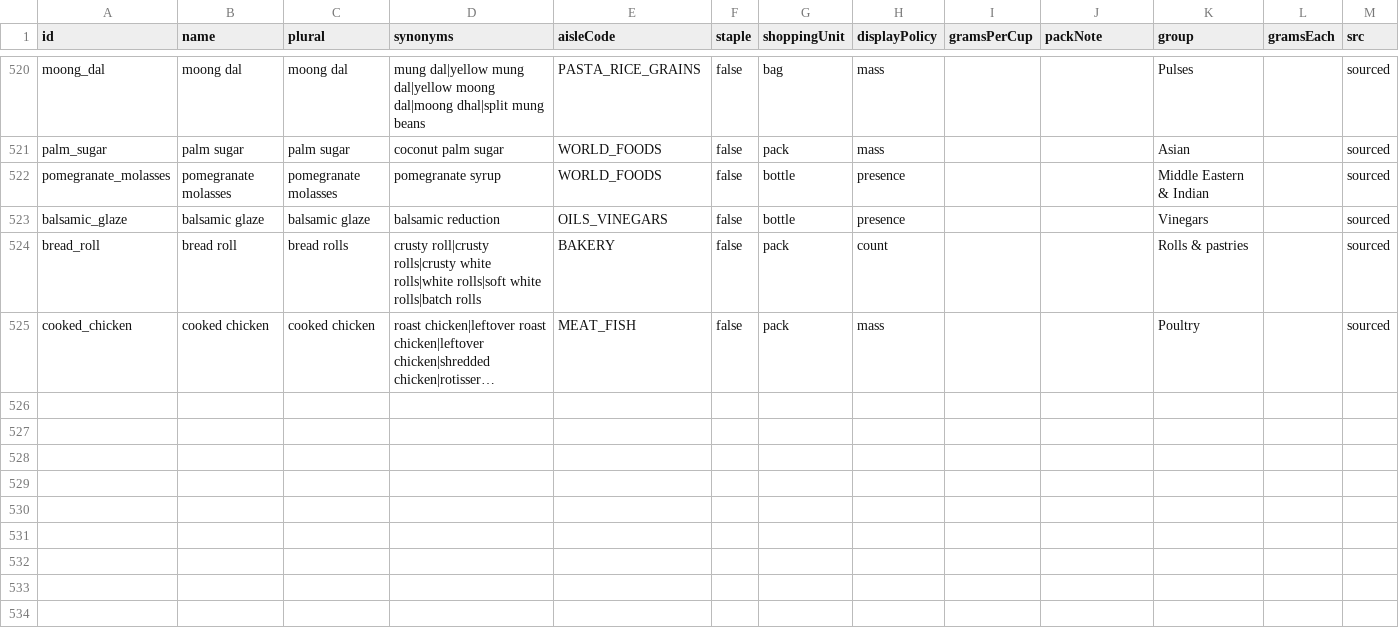
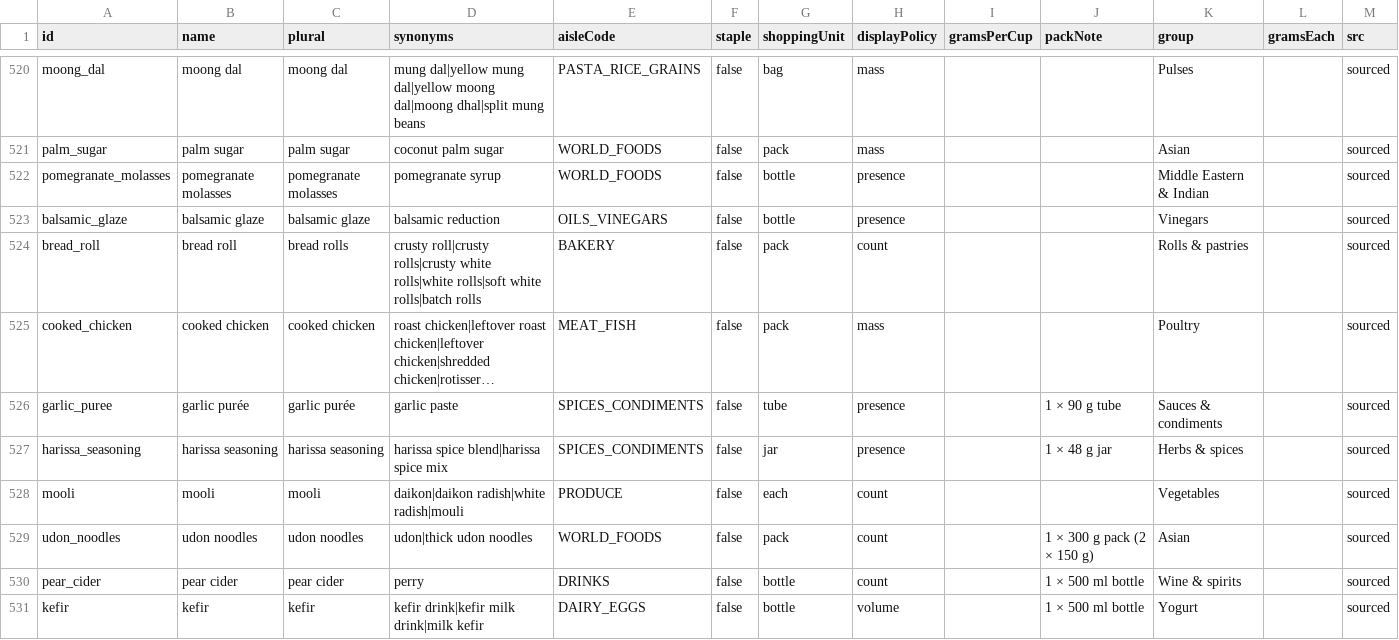
Before and after one commit to Robert4lyf/HyperShop, a CSV file: catalog/ingredients.csv, drawn as a sheet; only a part is shown, gaps mark what is left out; long unchanged cells end in …; the diff covers the shown part only; the diff names each change by its address in the sheet, - before the commit and + after, or states it on an @@ line.

```diff
--- a/catalog/ingredients.csv
+++ b/catalog/ingredients.csv
+row 526: garlic_puree | garlic purée | garlic purée | garlic paste | SPICES_CONDIMENTS | false | tube | presence |  | 1 × 90 g tube | Sauces & condiments |  | sourced
+row 527: harissa_seasoning | harissa seasoning | harissa seasoning | harissa spice blend|harissa spice mix | SPICES_CONDIMENTS | false | jar | presence |  | 1 × 48 g jar | Herbs & spices |  | sourced
+row 528: mooli | mooli | mooli | daikon|daikon radish|white radish|mouli | PRODUCE | false | each | count |  |  | Vegetables |  | sourced
+row 529: udon_noodles | udon noodles | udon noodles | udon|thick udon noodles | WORLD_FOODS | false | pack | count |  | 1 × 300 g pack (2 × 150 g) | Asian |  | sourced
+row 530: pear_cider | pear cider | pear cider | perry | DRINKS | false | bottle | count |  | 1 × 500 ml bottle | Wine & spirits |  | sourced
+row 531: kefir | kefir | kefir | kefir drink|kefir milk drink|milk kefir | DAIRY_EGGS | false | bottle | volume |  | 1 × 500 ml bottle | Yogurt |  | sourced
```
Also changed, not shown: 6 added rows and 54 edited cells elsewhere in this file, android/core/src/main/resources/catalog/catalog.tsv, catalog/synonyms.csv, 12 other files.
